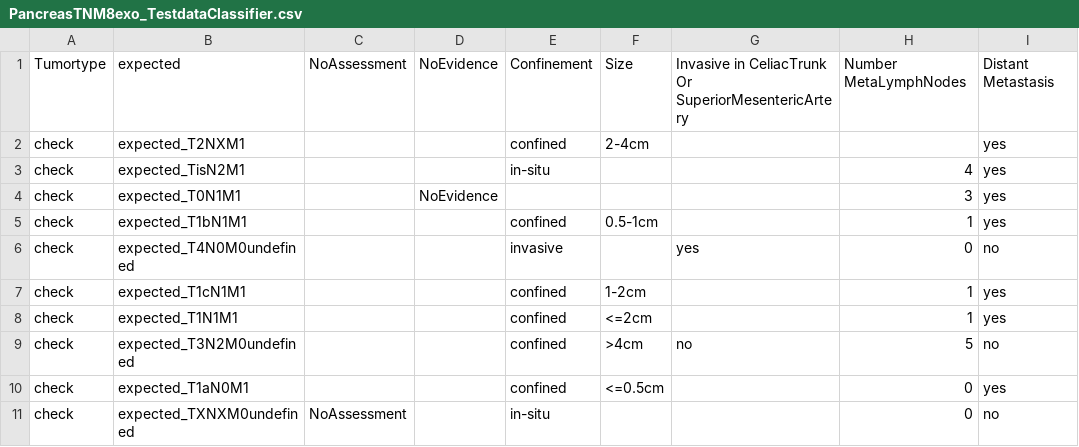
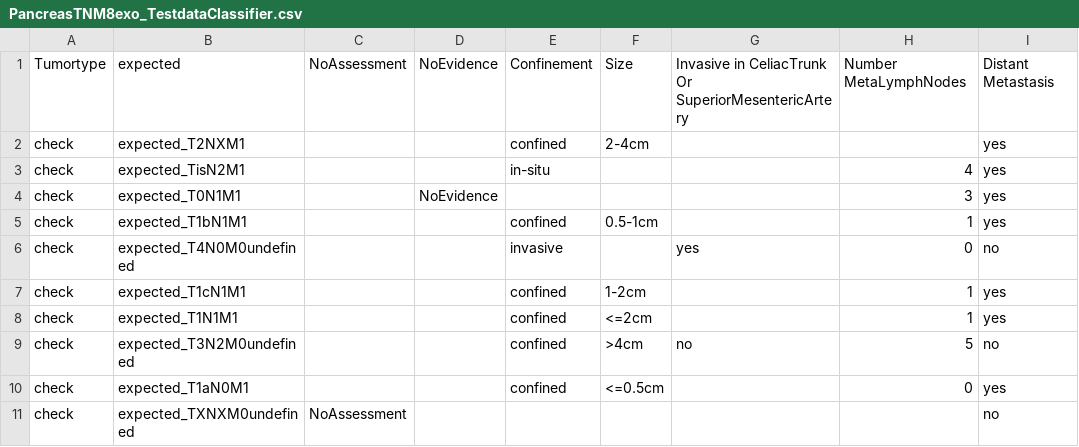
Before and after one commit to imbi-uni-freiburg/tnm-o, a CSV file: testdata_pancreas_csv/PancreasTNM8exo_TestdataClassifier.csv, drawn as a sheet.

```diff
--- a/testdata_pancreas_csv/PancreasTNM8exo_TestdataClassifier.csv
+++ b/testdata_pancreas_csv/PancreasTNM8exo_TestdataClassifier.csv
@@ -10,2 +10,2 @@ check,expected_T3N2M0undefined,,,confined,>4cm,no,5,no
 check,expected_T1aN0M1,,,confined,<=0.5cm,,0,yes
-check,expected_TXNXM0undefined,NoAssessment,,in-situ,,,0,no
+check,expected_TXNXM0undefined,NoAssessment,,,,,,no
```
Also changed, not shown: testdata_pancreas_csv/PancreasTNM8neuro_TestdataClassifier.csv, testdata_pancreas_csv/PancreasTNM_TestdataClassifierSWRL7to8.csv, 17 other files.
